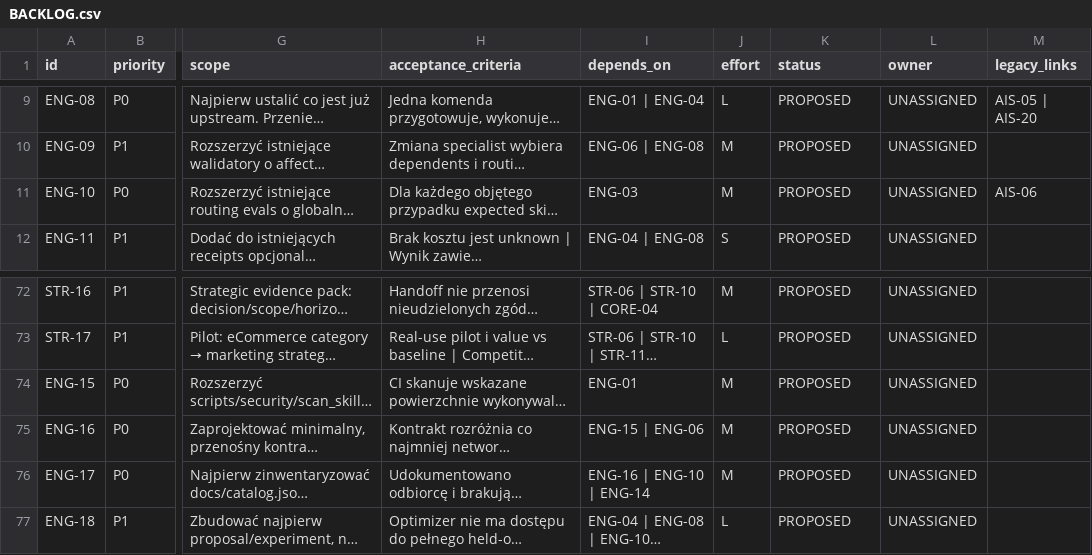
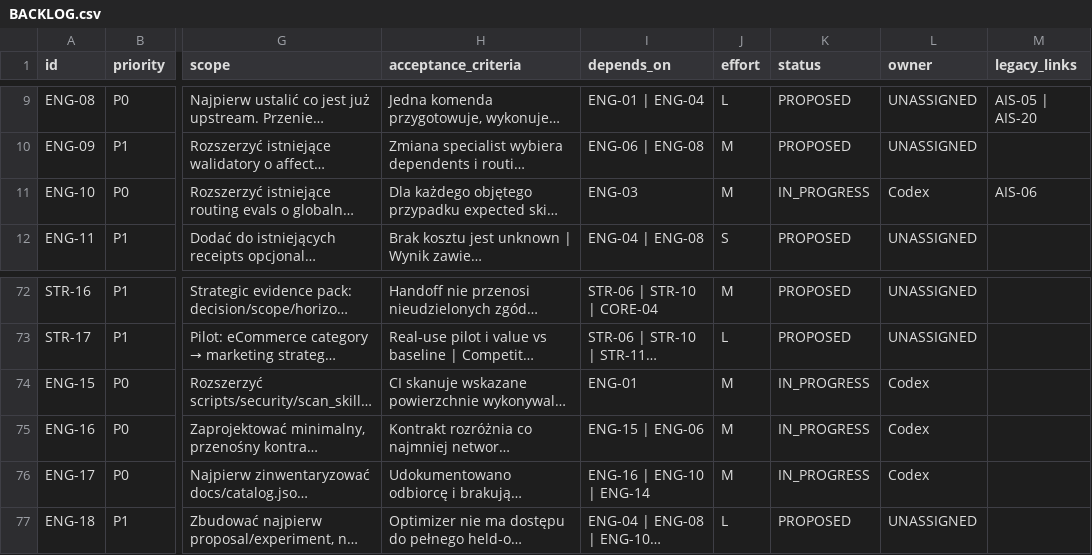
Before and after one commit to aras-2003/ai-skills, a CSV file: docs/roadmap/2026-10-05/BACKLOG.csv, drawn as a sheet; only a part is shown, gaps mark what is left out; long unchanged cells end in …; the diff names each change by its address in the sheet, - before the commit and + after, or states it on an @@ line.

```diff
--- a/docs/roadmap/2026-10-05/BACKLOG.csv
+++ b/docs/roadmap/2026-10-05/BACKLOG.csv
-K11 (status): PROPOSED
+K11 (status): IN_PROGRESS
-L11 (owner): UNASSIGNED
+L11 (owner): Codex
-K74:K76 (status): PROPOSED
+K74:K76 (status): IN_PROGRESS
-L74:L76 (owner): UNASSIGNED
+L74:L76 (owner): Codex
```
Also changed, not shown: 21 other files.
